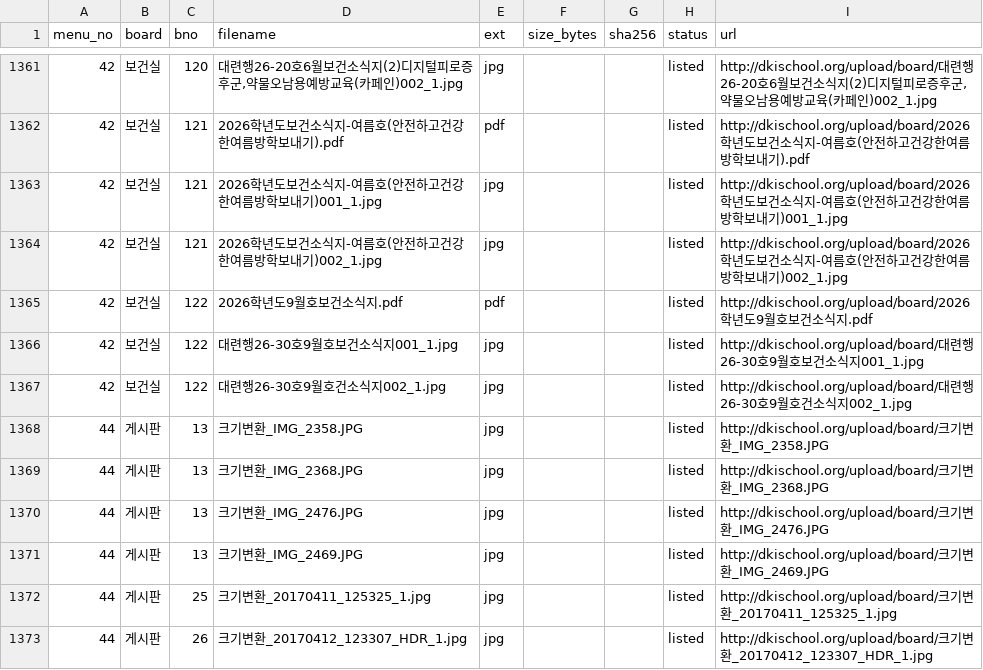
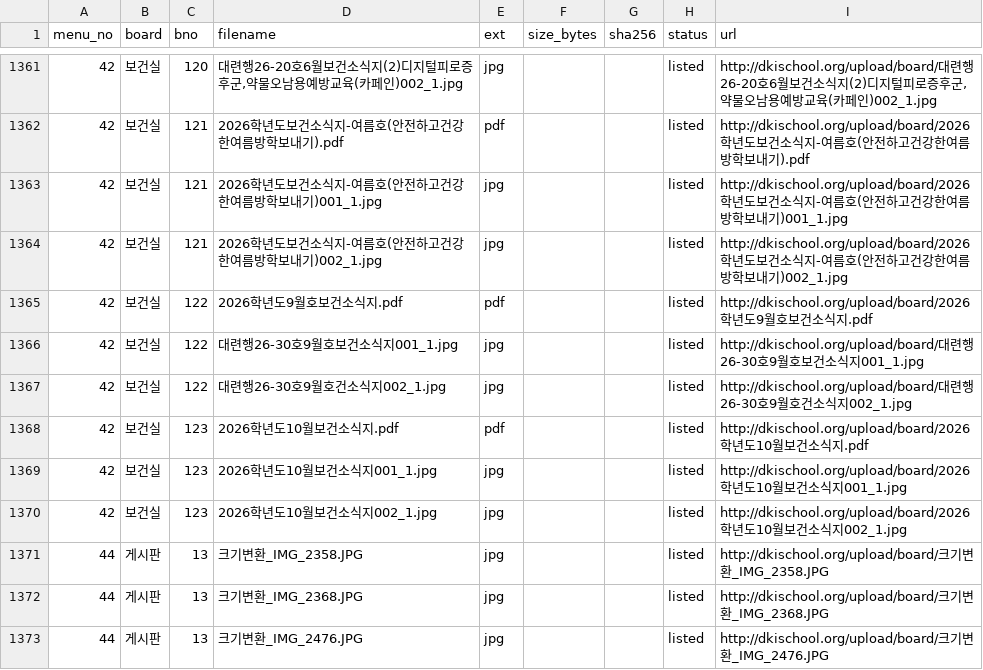
Before and after one commit to dogebi/dkischool, a CSV file: attachments.csv, drawn as a sheet; only a part is shown, gaps mark what is left out; the shorter side is filled out with more unchanged rows.

```diff
--- a/attachments.csv
+++ b/attachments.csv
@@ -1367,2 +1367,5 @@
 42,보건실,122,대련행26-30호9월호건소식지002_1.jpg,jpg,,,listed,http://dkischool.org/upload/board/대련행26-30호9월호건소식지002_1.jpg
+42,보건실,123,2026학년도10월보건소식지.pdf,pdf,,,listed,http://dkischool.org/upload/board/2026학년도10월보건소식지.pdf
+42,보건실,123,2026학년도10월보건소식지001_1.jpg,jpg,,,listed,http://dkischool.org/upload/board/2026학년도10월보건소식지001_1.jpg
+42,보건실,123,2026학년도10월보건소식지002_1.jpg,jpg,,,listed,http://dkischool.org/upload/board/2026학년도10월보건소식지002_1.jpg
 44,게시판,13,크기변환_IMG_2358.JPG,jpg,,,listed,http://dkischool.org/upload/board/크기변환_IMG_2358.JPG
```
Also changed, not shown: 3 other files.
